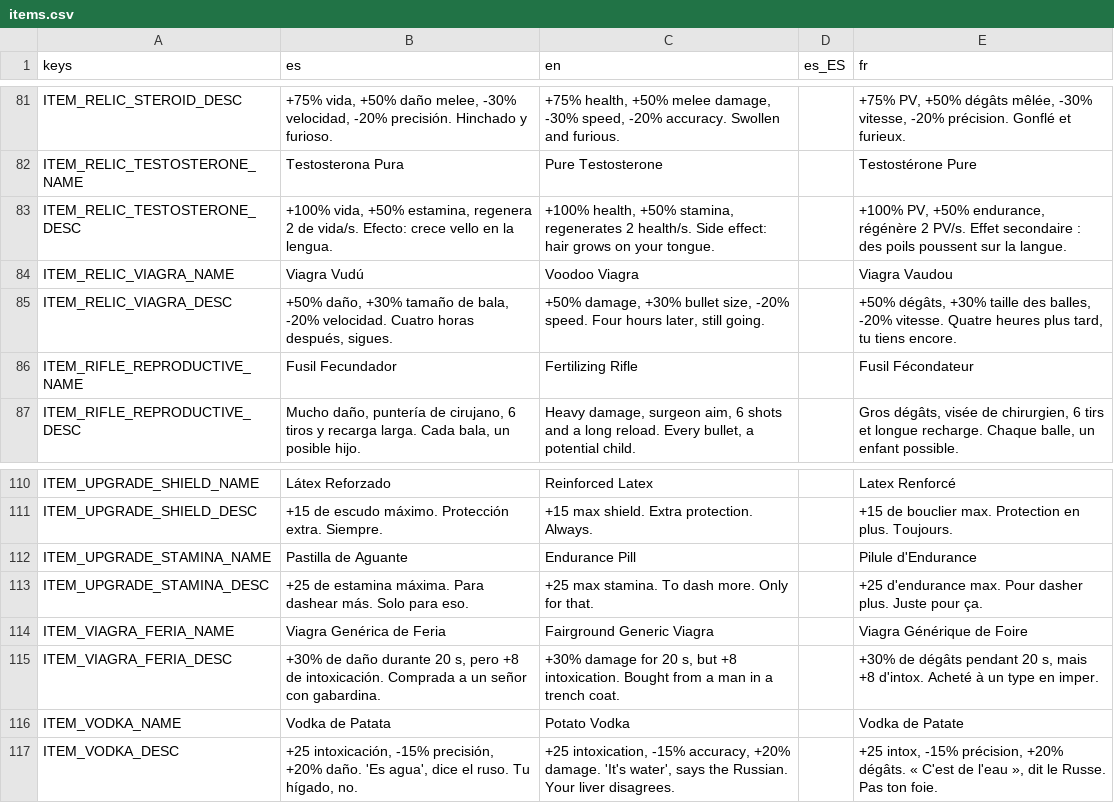
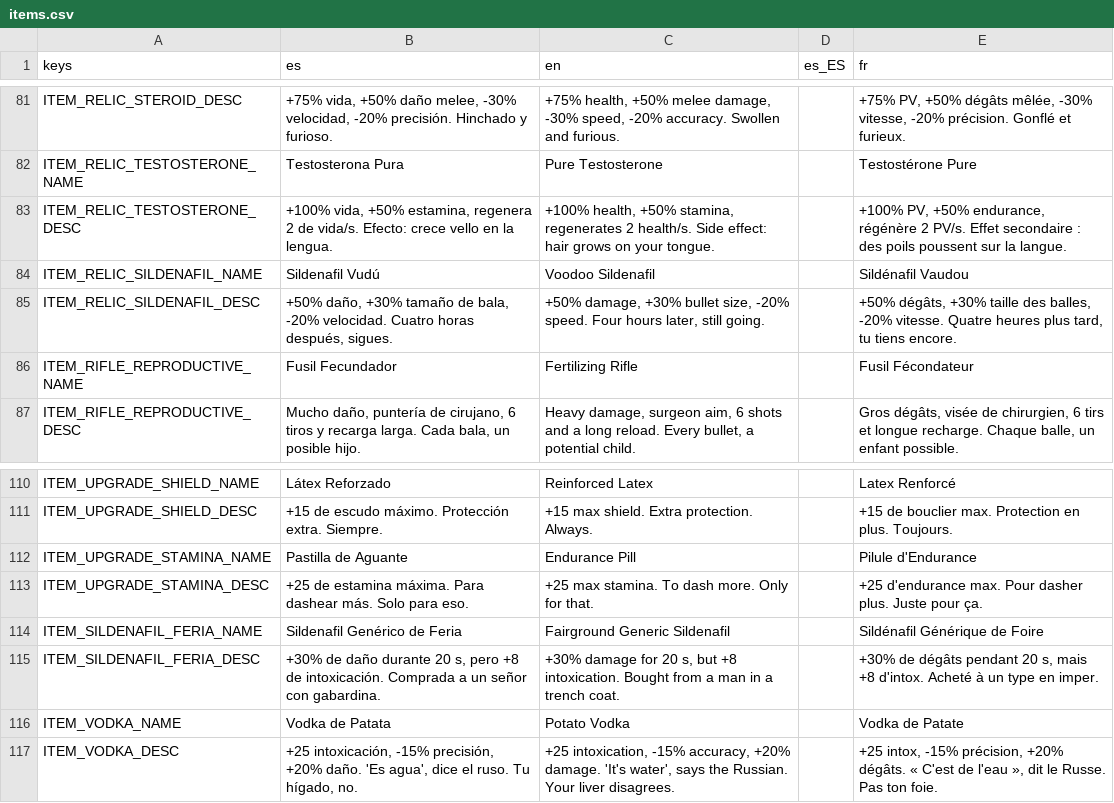
Before and after one commit to Vanne11/soul_knight, a CSV file: locale/items.csv, drawn as a sheet; only a part is shown, gaps mark what is left out.

```diff
--- a/locale/items.csv
+++ b/locale/items.csv
@@ -83,4 +83,4 @@ ITEM_RELIC_TESTOSTERONE_NAME,Testosterona Pura,Pure Testosterone,,Testostérone
 ITEM_RELIC_TESTOSTERONE_DESC,"+100% vida, +50% estamina, regenera 2 de vida/s. Efecto: crece vello en la lengua.","+100% health, +50% stamina, regenerates 2 health/s. Side effect: hair grows on your tongue.",,"+100% PV, +50% endurance, régénère 2 PV/s. Effet secondaire : des poils poussent sur la langue."
-ITEM_RELIC_VIAGRA_NAME,Viagra Vudú,Voodoo Viagra,,Viagra Vaudou
-ITEM_RELIC_VIAGRA_DESC,"+50% daño, +30% tamaño de bala, -20% velocidad. Cuatro horas después, sigues.","+50% damage, +30% bullet size, -20% speed. Four hours later, still going.",,"+50% dégâts, +30% taille des balles, -20% vitesse. Quatre heures plus tard, tu tiens encore."
+ITEM_RELIC_SILDENAFIL_NAME,Sildenafil Vudú,Voodoo Sildenafil,,Sildénafil Vaudou
+ITEM_RELIC_SILDENAFIL_DESC,"+50% daño, +30% tamaño de bala, -20% velocidad. Cuatro horas después, sigues.","+50% damage, +30% bullet size, -20% speed. Four hours later, still going.",,"+50% dégâts, +30% taille des balles, -20% vitesse. Quatre heures plus tard, tu tiens encore."
 ITEM_RIFLE_REPRODUCTIVE_NAME,Fusil Fecundador,Fertilizing Rifle,,Fusil Fécondateur
@@ -113,4 +113,4 @@ ITEM_UPGRADE_STAMINA_NAME,Pastilla de Aguante,Endurance Pill,,Pilule d'Endurance
 ITEM_UPGRADE_STAMINA_DESC,+25 de estamina máxima. Para dashear más. Solo para eso.,+25 max stamina. To dash more. Only for that.,,+25 d'endurance max. Pour dasher plus. Juste pour ça.
-ITEM_VIAGRA_FERIA_NAME,Viagra Genérica de Feria,Fairground Generic Viagra,,Viagra Générique de Foire
-ITEM_VIAGRA_FERIA_DESC,"+30% de daño durante 20 s, pero +8 de intoxicación. Comprada a un señor con gabardina.","+30% damage for 20 s, but +8 intoxication. Bought from a man in a trench coat.",,"+30% de dégâts pendant 20 s, mais +8 d'intox. Acheté à un type en imper."
+ITEM_SILDENAFIL_FERIA_NAME,Sildenafil Genérico de Feria,Fairground Generic Sildenafil,,Sildénafil Générique de Foire
+ITEM_SILDENAFIL_FERIA_DESC,"+30% de daño durante 20 s, pero +8 de intoxicación. Comprada a un señor con gabardina.","+30% damage for 20 s, but +8 intoxication. Bought from a man in a trench coat.",,"+30% de dégâts pendant 20 s, mais +8 d'intox. Acheté à un type en imper."
 ITEM_VODKA_NAME,Vodka de Patata,Potato Vodka,,Vodka de Patate
```
Also changed, not shown: locale/jefes_alt.csv, locale/lore.csv, 47 other files.
